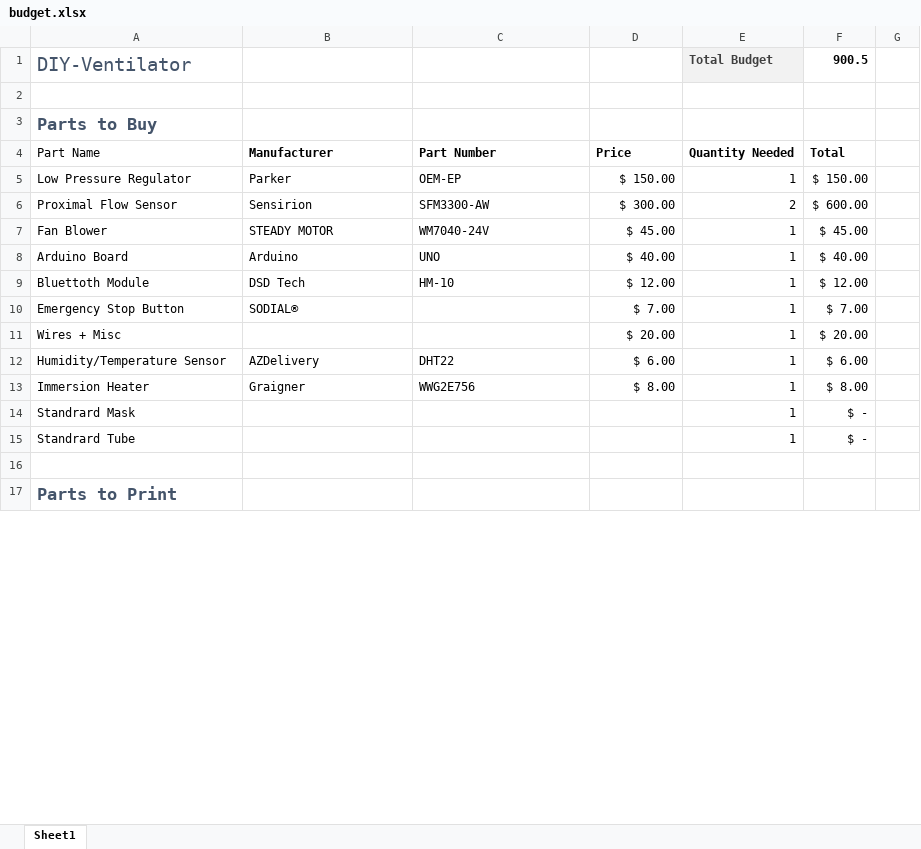
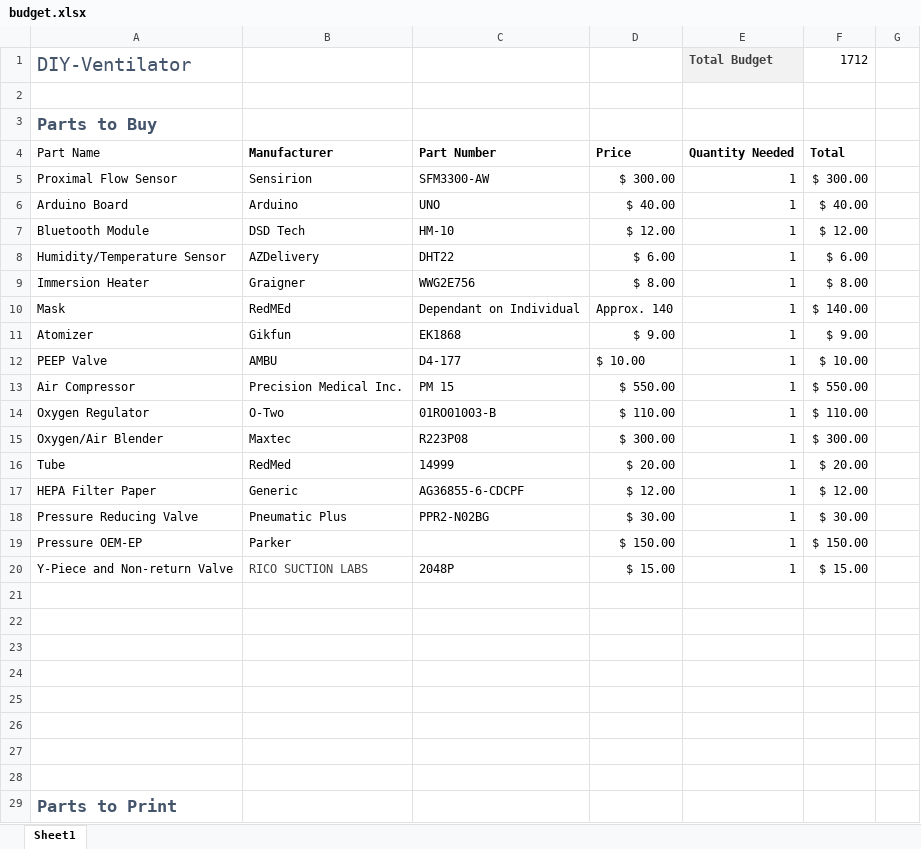
Before and after one commit to cymourad/diy-ventilator, an Excel workbook: prototypes/second_iteration/budget.xlsx, sheet Sheet1, drawn as a sheet; only a part is shown; values as stored, in another font and other column widths than the file's, no borders; table styles not drawn; removed rows and columns are numbered as before the commit, all else as after; the diff covers the shown part only; the diff names each change by its address in the sheet, - before the commit and + after, or states it on an @@ line.

Commit message:
updates budget

```diff
--- a/prototypes/second_iteration/budget.xlsx (sheet Sheet1)
+++ b/prototypes/second_iteration/budget.xlsx (sheet Sheet1)
-F1: 900.5
+F1: 1712
-F1 bold: on
+F1 bold: off
-row 5: Low Pressure Regulator | Parker | OEM-EP | $ 150.00 | 1 | $ 150.00
-E5: 2
+E5: 1
-F5: $ 600.00
+F5: $ 300.00
-row 7: Fan Blower | STEADY MOTOR | WM7040-24V | $ 45.00 | 1 | $ 45.00
-A7: Bluettoth Module
+A7: Bluetooth Module
-row 10: Emergency Stop Button | SODIAL® |  | $ 7.00 | 1 | $ 7.00
-row 11: Wires + Misc |  |  | $ 20.00 | 1 | $ 20.00
+row 10: Mask | RedMEd | Dependant on Individual | Approx. 140 | 1 | $ 140.00
+row 11: Atomizer | Gikfun | EK1868 | $ 9.00 | 1 | $ 9.00
+row 12: PEEP Valve | AMBU | D4-177 | $ 10.00 | 1 | $ 10.00
+row 13: Air Compressor | Precision Medical Inc. | PM 15 | $ 550.00 | 1 | $ 550.00
+row 14: Oxygen Regulator | O-Two | 01RO01003-B | $ 110.00 | 1 | $ 110.00
+row 15: Oxygen/Air Blender | Maxtec | R223P08 | $ 300.00 | 1 | $ 300.00
+row 16: Tube | RedMed | 14999 | $ 20.00 | 1 | $ 20.00
+row 17: HEPA Filter Paper | Generic | AG36855-6-CDCPF | $ 12.00 | 1 | $ 12.00
+row 18: Pressure Reducing Valve | Pneumatic Plus | PPR2-N02BG | $ 30.00 | 1 | $ 30.00
+row 19: Pressure OEM-EP | Parker |  | $ 150.00 | 1 | $ 150.00
+row 20: Y-Piece and Non-return Valve | RICO SUCTION LABS | 2048P | $ 15.00 | 1 | $ 15.00
-row 21: Standrard Mask |  |  |  | 1 | $ -
+row 21: (empty)
-row 22: Standrard Tube |  |  |  | 1 | $ -
+row 22: (empty)
+row 23: (empty)
+row 24: (empty)
+row 25: (empty)
+row 26: (empty)
+row 27: (empty)
```
Also changed, not shown: 1 added row, 1 removed row and 12 edited cells elsewhere in this sheet, formulas that keep their value.
